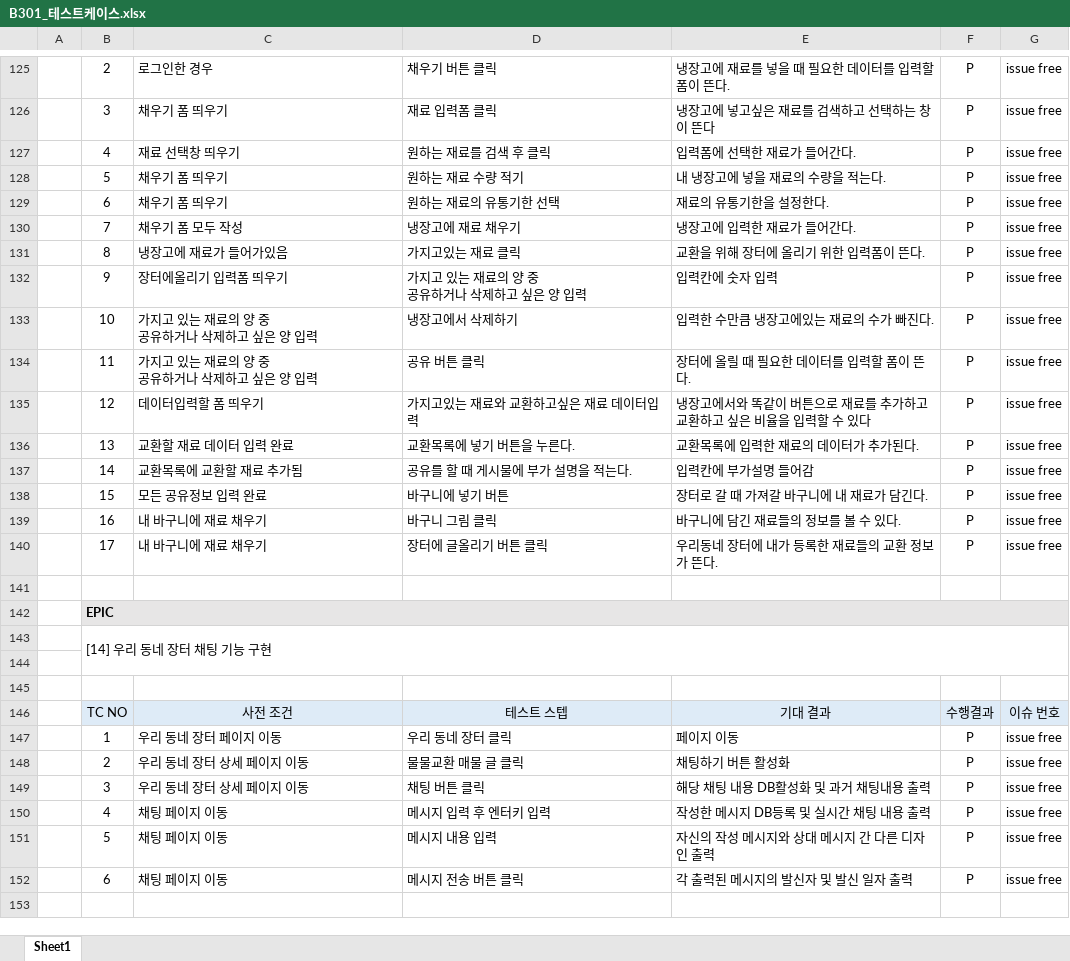
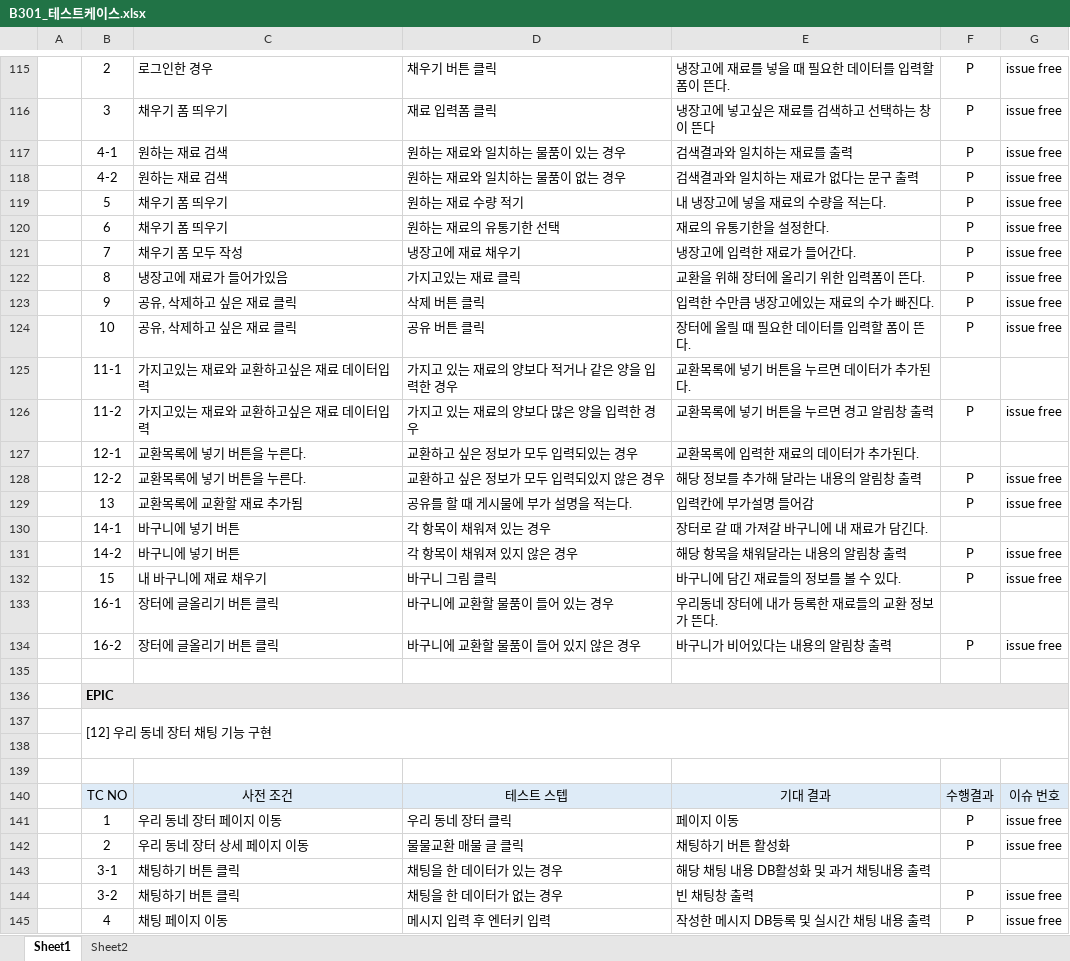
Before and after one commit to KimNackHyeon/SNS-Project, an Excel workbook: 산출물/B301_테스트케이스.xlsx, sheet Sheet1, drawn as a sheet; only a part is shown, gaps mark what is left out; the shorter side is filled out with more unchanged rows; values as stored, in another font and other column widths than the file's, no borders; removed rows and columns are numbered as before the commit, all else as after; ↵ is a line break in a cell; the diff covers the shown part only; the diff names each change by its address in the sheet, - before the commit and + after, or states it on an @@ line.

Commit message:
S03P13B301-116 / update QA

```diff
--- a/산출물/B301_테스트케이스.xlsx (sheet Sheet1)
+++ b/산출물/B301_테스트케이스.xlsx (sheet Sheet1)
+sheet tab: Sheet2
-row 127:  | 4 | 재료 선택창 띄우기 | 원하는 재료를 검색 후 클릭 | 입력폼에 선택한 재료가 들어간다. | P | issue free
+row 117:  | 4-1 | 원하는 재료 검색 | 원하는 재료와 일치하는 물품이 있는 경우 | 검색결과와 일치하는 재료를 출력 | P | issue free
+row 118:  | 4-2 | 원하는 재료 검색 | 원하는 재료와 일치하는 물품이 없는 경우 | 검색결과와 일치하는 재료가 없다는 문구 출력 | P | issue free
-row 132:  | 9 | 장터에올리기 입력폼 띄우기 | 가지고 있는 재료의 양 중 ↵ 공유하거나 삭제하고 싶은 양 입력 | 입력칸에 숫자 입력 | P | issue free
-B123: 10
+B123: 9
-C123:C124: 가지고 있는 재료의 양 중 ↵ 공유하거나 삭제하고 싶은 양 입력
+C123:C124: 공유, 삭제하고 싶은 재료 클릭
-D123: 냉장고에서 삭제하기
+D123: 삭제 버튼 클릭
-B124: 11
+B124: 10
-row 135:  | 12 | 데이터입력할 폼 띄우기 | 가지고있는 재료와 교환하고싶은 재료 데이터입력 | 냉장고에서와 똑같이 버튼으로 재료를 추가하고 ↵ 교환하고 싶은 비율을 입력할 수 있다 | P | issue free
-row 136:  | 13 | 교환할 재료 데이터 입력 완료 | 교환목록에 넣기 버튼을 누른다. | 교환목록에 입력한 재료의 데이터가 추가된다. | P | issue free
+row 125:  | 11-1 | 가지고있는 재료와 교환하고싶은 재료 데이터입력 | 가지고 있는 재료의 양보다 적거나 같은 양을 입력한 경우 | 교환목록에 넣기 버튼을 누르면 데이터가 추가된다.
+row 126:  | 11-2 | 가지고있는 재료와 교환하고싶은 재료 데이터입력 | 가지고 있는 재료의 양보다 많은 양을 입력한 경우 | 교환목록에 넣기 버튼을 누르면 경고 알림창 출력 | P | issue free
+row 127:  | 12-1 | 교환목록에 넣기 버튼을 누른다. | 교환하고 싶은 정보가 모두 입력되있는 경우 | 교환목록에 입력한 재료의 데이터가 추가된다.
+row 128:  | 12-2 | 교환목록에 넣기 버튼을 누른다. | 교환하고 싶은 정보가 모두 입력되있지 않은 경우 | 해당 정보를 추가해 달라는 내용의 알림창 출력 | P | issue free
-B129: 14
+B129: 13
-row 138:  | 15 | 모든 공유정보 입력 완료 | 바구니에 넣기 버튼 | 장터로 갈 때 가져갈 바구니에 내 재료가 담긴다. | P | issue free
+row 130:  | 14-1 | 바구니에 넣기 버튼 | 각 항목이 채워져 있는 경우 | 장터로 갈 때 가져갈 바구니에 내 재료가 담긴다.
+row 131:  | 14-2 | 바구니에 넣기 버튼 | 각 항목이 채워져 있지 않은 경우 | 해당 항목을 채워달라는 내용의 알림창 출력 | P | issue free
-B132: 16
+B132: 15
-row 140:  | 17 | 내 바구니에 재료 채우기 | 장터에 글올리기 버튼 클릭 | 우리동네 장터에 내가 등록한 재료들의 교환 정보가 뜬다. | P | issue free
+row 133:  | 16-1 | 장터에 글올리기 버튼 클릭 | 바구니에 교환할 물품이 들어 있는 경우 | 우리동네 장터에 내가 등록한 재료들의 교환 정보가 뜬다.
+row 134:  | 16-2 | 장터에 글올리기 버튼 클릭 | 바구니에 교환할 물품이 들어 있지 않은 경우 | 바구니가 비어있다는 내용의 알림창 출력 | P | issue free
-B137: [14] 우리 동네 장터 채팅 기능 구현
+B137: [12] 우리 동네 장터 채팅 기능 구현
-row 149:  | 3 | 우리 동네 장터 상세 페이지 이동 | 채팅 버튼 클릭 | 해당 채팅 내용 DB활성화 및 과거 채팅내용 출력 | P | issue free
+row 143:  | 3-1 | 채팅하기 버튼 클릭 | 채팅을 한 데이터가 있는 경우 | 해당 채팅 내용 DB활성화 및 과거 채팅내용 출력
+row 144:  | 3-2 | 채팅하기 버튼 클릭 | 채팅을 한 데이터가 없는 경우 | 빈 채팅창 출력 | P | issue free
```
Also changed, not shown: 7 added rows, 17 removed rows, 34 edited cells and merged cells elsewhere in this sheet.
